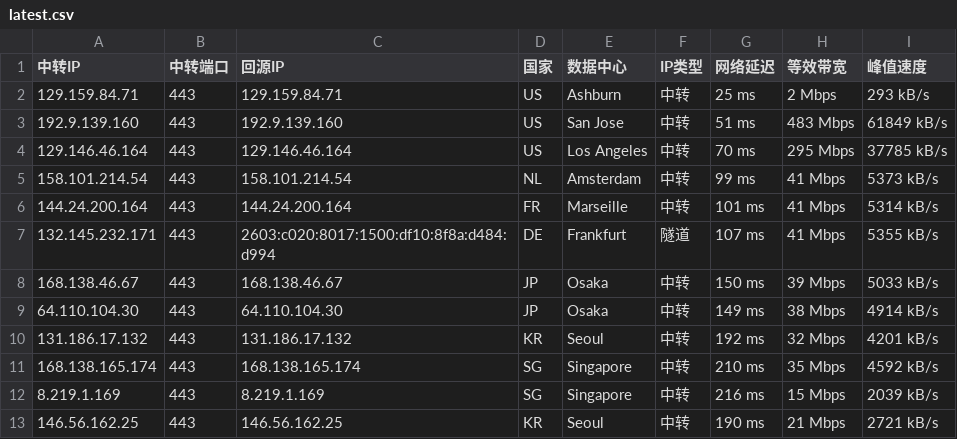
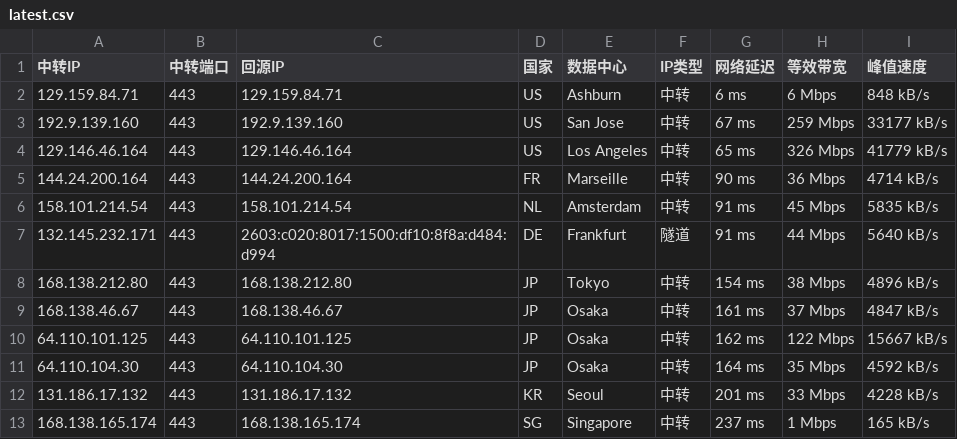
Before and after one commit to 520mmxx/CF-PROXYIP, a CSV file: latest.csv, drawn as a sheet.

```diff
--- a/latest.csv
+++ b/latest.csv
@@ -1,13 +1,13 @@
 中转IP,中转端口,回源IP,国家,数据中心,IP类型,网络延迟,等效带宽,峰值速度
-129.159.84.71,443,129.159.84.71,US,Ashburn,中转,25 ms,2 Mbps,293 kB/s
-192.9.139.160,443,192.9.139.160,US,San Jose,中转,51 ms,483 Mbps,61849 kB/s
-129.146.46.164,443,129.146.46.164,US,Los Angeles,中转,70 ms,295 Mbps,37785 kB/s
-158.101.214.54,443,158.101.214.54,NL,Amsterdam,中转,99 ms,41 Mbps,5373 kB/s
-144.24.200.164,443,144.24.200.164,FR,Marseille,中转,101 ms,41 Mbps,5314 kB/s
-132.145.232.171,443,2603:c020:8017:1500:df10:8f8a:d484:d994,DE,Frankfurt,隧道,107 ms,41 Mbps,5355 kB/s
-168.138.46.67,443,168.138.46.67,JP,Osaka,中转,150 ms,39 Mbps,5033 kB/s
-64.110.104.30,443,64.110.104.30,JP,Osaka,中转,149 ms,38 Mbps,4914 kB/s
-131.186.17.132,443,131.186.17.132,KR,Seoul,中转,192 ms,32 Mbps,4201 kB/s
-168.138.165.174,443,168.138.165.174,SG,Singapore,中转,210 ms,35 Mbps,4592 kB/s
-8.219.1.169,443,8.219.1.169,SG,Singapore,中转,216 ms,15 Mbps,2039 kB/s
-146.56.162.25,443,146.56.162.25,KR,Seoul,中转,190 ms,21 Mbps,2721 kB/s
+129.159.84.71,443,129.159.84.71,US,Ashburn,中转,6 ms,6 Mbps,848 kB/s
+192.9.139.160,443,192.9.139.160,US,San Jose,中转,67 ms,259 Mbps,33177 kB/s
+129.146.46.164,443,129.146.46.164,US,Los Angeles,中转,65 ms,326 Mbps,41779 kB/s
+144.24.200.164,443,144.24.200.164,FR,Marseille,中转,90 ms,36 Mbps,4714 kB/s
+158.101.214.54,443,158.101.214.54,NL,Amsterdam,中转,91 ms,45 Mbps,5835 kB/s
+132.145.232.171,443,2603:c020:8017:1500:df10:8f8a:d484:d994,DE,Frankfurt,隧道,91 ms,44 Mbps,5640 kB/s
+168.138.212.80,443,168.138.212.80,JP,Tokyo,中转,154 ms,38 Mbps,4896 kB/s
+168.138.46.67,443,168.138.46.67,JP,Osaka,中转,161 ms,37 Mbps,4847 kB/s
+64.110.101.125,443,64.110.101.125,JP,Osaka,中转,162 ms,122 Mbps,15667 kB/s
+64.110.104.30,443,64.110.104.30,JP,Osaka,中转,164 ms,35 Mbps,4592 kB/s
+131.186.17.132,443,131.186.17.132,KR,Seoul,中转,201 ms,33 Mbps,4228 kB/s
+168.138.165.174,443,168.138.165.174,SG,Singapore,中转,237 ms,1 Mbps,165 kB/s
```
